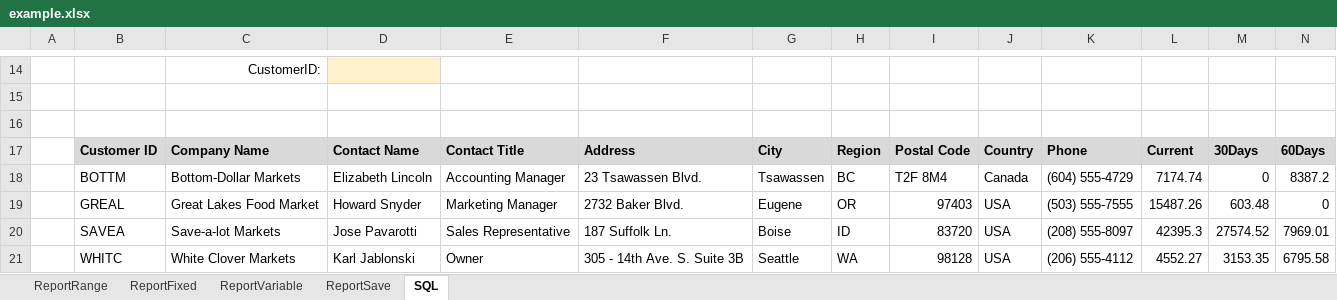
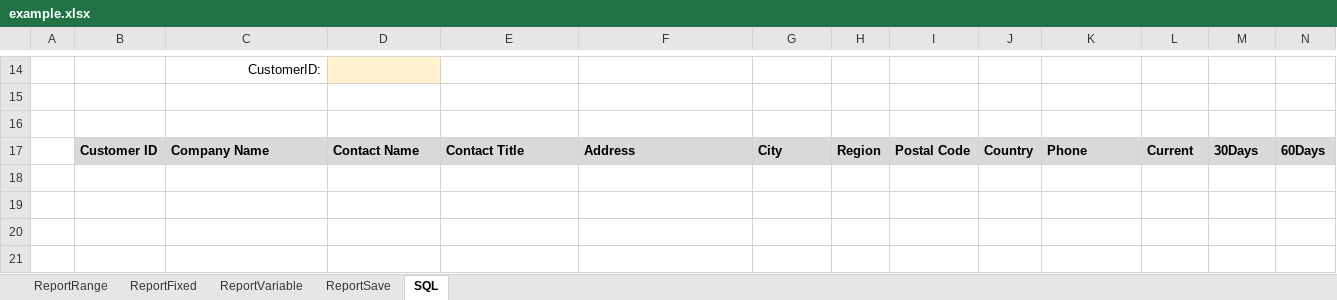
Before and after one commit to GoInterject/ids-dotnet-api, an Excel workbook: interject.data.api/Examples/example.xlsx, sheet SQL, drawn as a sheet; only a part is shown, gaps mark what is left out; values as stored, in another font and other column widths than the file's, no borders; rows hold the shown columns only; the diff names each change by its address in the sheet, - before the commit and + after, or states it on an @@ line.

```diff
--- a/interject.data.api/Examples/example.xlsx (sheet SQL)
+++ b/interject.data.api/Examples/example.xlsx (sheet SQL)
-row 18:  | BOTTM | Bottom-Dollar Markets | Elizabeth Lincoln | Accounting Manager | 23 Tsawassen Blvd. | Tsawassen | BC | T2F 8M4 | Canada | (604) 555-4729 | 7174.74 | 0 | 8387.2
-row 19:  | GREAL | Great Lakes Food Market | Howard Snyder | Marketing Manager | 2732 Baker Blvd. | Eugene | OR | 97403 | USA | (503) 555-7555 | 15487.26 | 603.48 | 0
-row 20:  | SAVEA | Save-a-lot Markets | Jose Pavarotti | Sales Representative | 187 Suffolk Ln. | Boise | ID | 83720 | USA | (208) 555-8097 | 42395.3 | 27574.52 | 7969.01
-row 21:  | WHITC | White Clover Markets | Karl Jablonski | Owner | 305 - 14th Ave. S. Suite 3B | Seattle | WA | 98128 | USA | (206) 555-4112 | 4552.27 | 3153.35 | 6795.58
```
Also changed, not shown: sheet ReportSave, formulas that keep their value, 48 other files.
